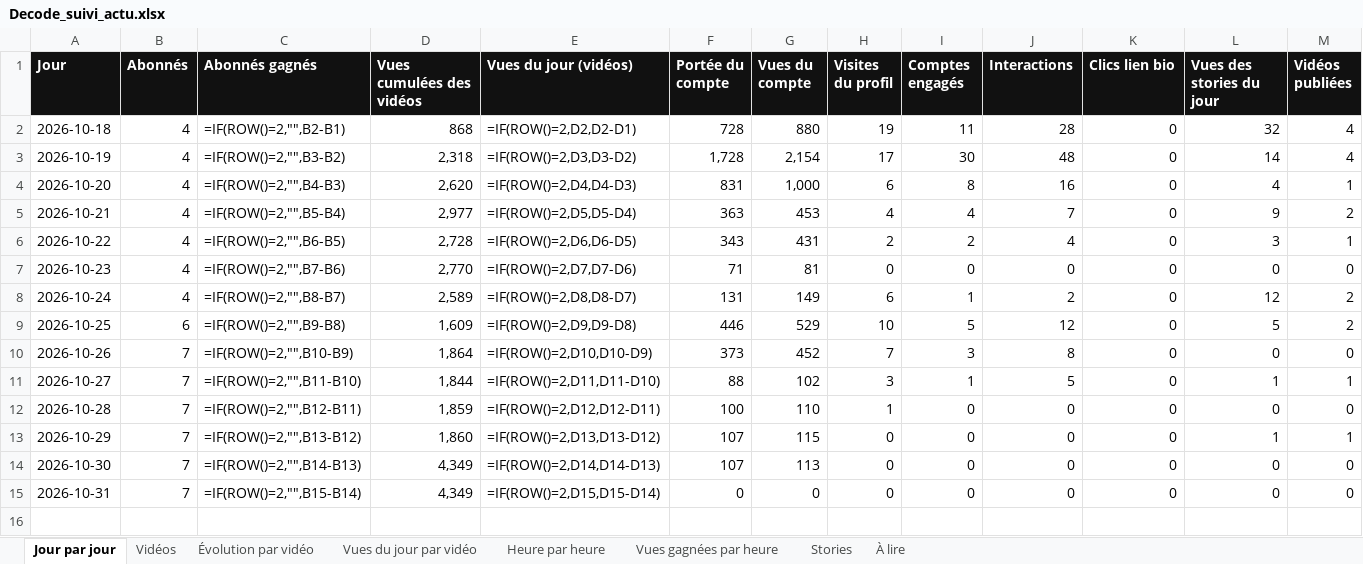
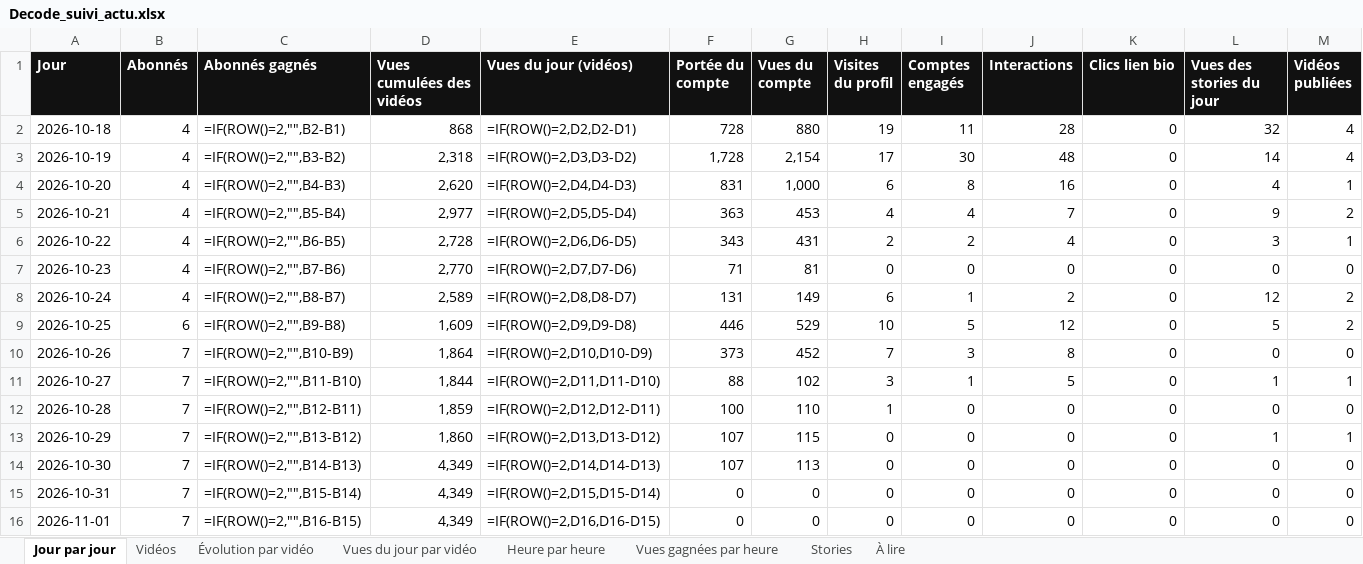
Before and after one commit to StudioDecodeDiffusion/reels-factory, an Excel workbook: suivi/Decode_suivi_actu.xlsx, sheet Jour par jour, drawn as a sheet; values as stored, in another font and other column widths than the file's, no borders; formulas without a stored value are shown as written; charts and pictures not drawn; the diff names each change by its address in the sheet, - before the commit and + after, or states it on an @@ line.

```diff
--- a/suivi/Decode_suivi_actu.xlsx (sheet Jour par jour)
+++ b/suivi/Decode_suivi_actu.xlsx (sheet Jour par jour)
+row 16: 2026-11-01 | 7 | =IF(ROW()=2,"",B16-B15) | 4,349 | =IF(ROW()=2,D16,D16-D15) | 0 | 0 | 0 | 0 | 0 | 0 | 0 | 0
```
Also changed, not shown: sheet Vues du jour par vidéo, sheet Évolution par vidéo, charts or pictures, suivi/Decode_suivi_eco.xlsx, suivi/Decode_suivi_qhse.xlsx, 13 other files.
